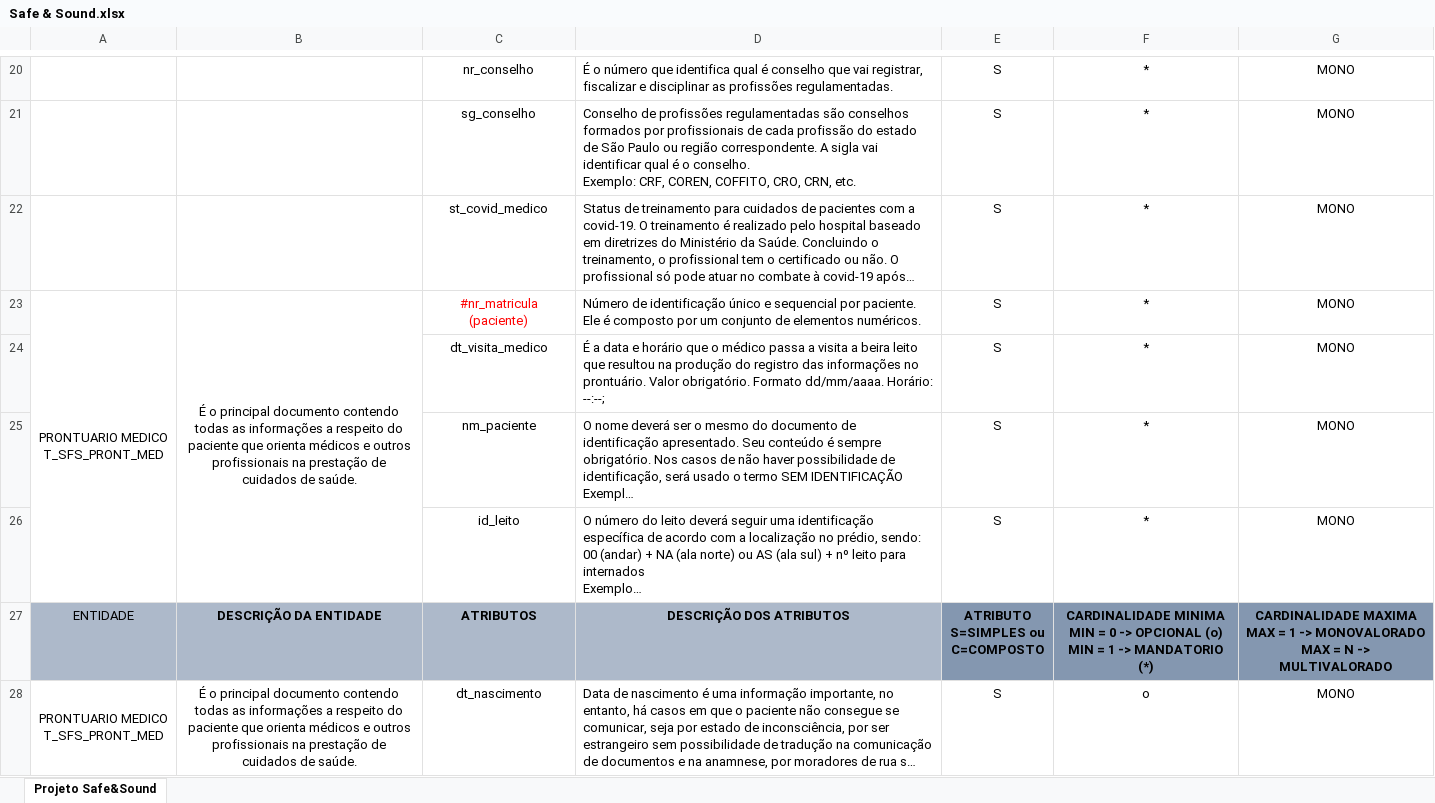
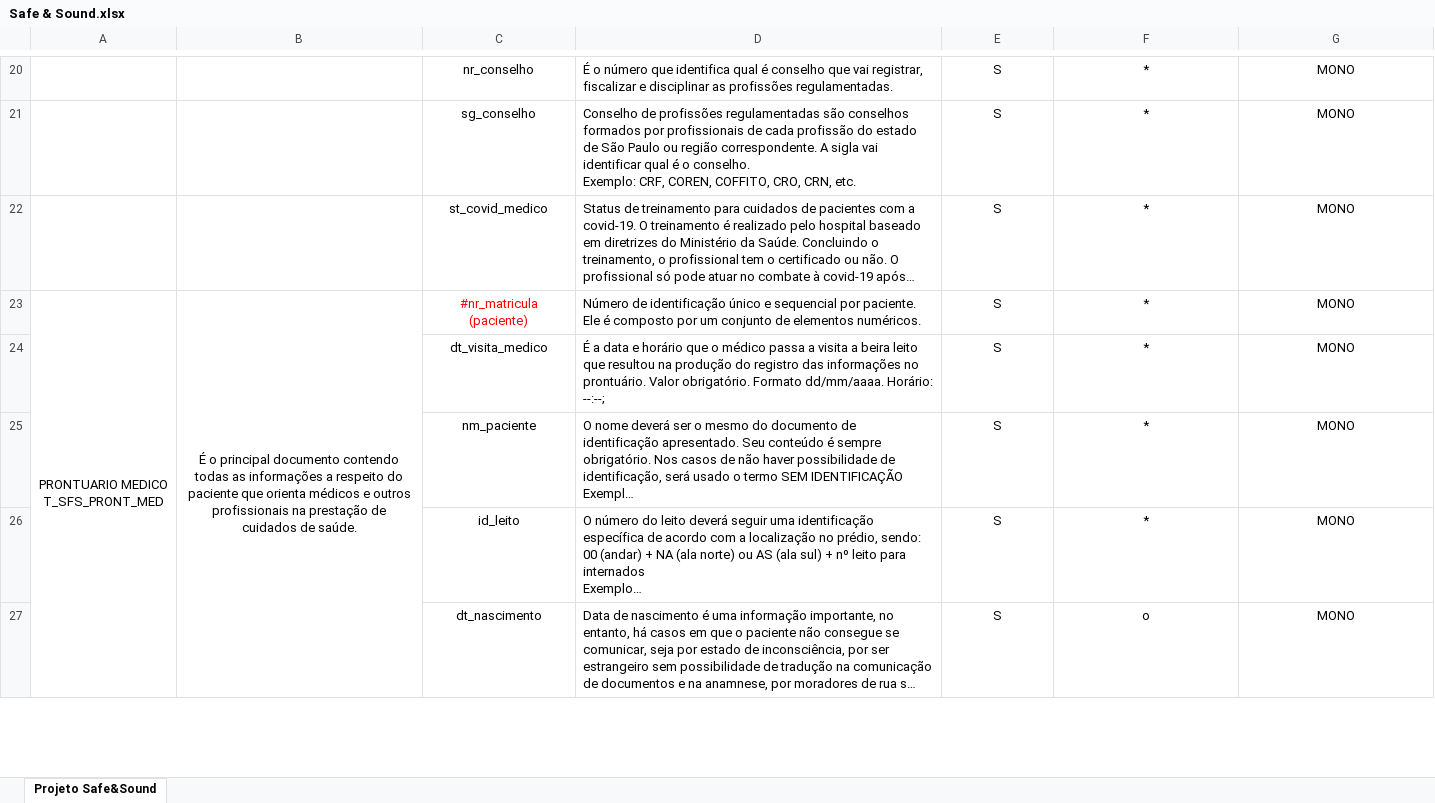
Before and after one commit to Poagilers/-ATV1-DMSQL, an Excel workbook: Arquivos Excel/Safe & Sound.xlsx, sheet Projeto Safe&Sound, drawn as a sheet; only a part is shown, gaps mark what is left out; long unchanged cells end in …; values as stored, in another font and other column widths than the file's, no borders; conditional formats not drawn; removed rows and columns are numbered as before the commit, all else as after; ↵ is a line break in a cell; the diff covers the shown part only; the diff names each change by its address in the sheet, - before the commit and + after, or states it on an @@ line.

Commit message:
Versão entregue para a professora
ajustes na tabela e acréscimo dos nomes e rms dos integrantes do grupo

```diff
--- a/Arquivos Excel/Safe & Sound.xlsx (sheet Projeto Safe&Sound)
+++ b/Arquivos Excel/Safe & Sound.xlsx (sheet Projeto Safe&Sound)
-A23:A26 merged
+A23:A33 merged
-B23:B26 merged
+B23:B33 merged
-row 27: ENTIDADE | DESCRIÇÃO DA ENTIDADE | ATRIBUTOS | DESCRIÇÃO DOS ATRIBUTOS | ATRIBUTO ↵ S=SIMPLES ou ↵ C=COMPOSTO | CARDINALIDADE MINIMA ↵ MIN = 0 -> OPCIONAL (o) ↵ MIN = 1 -> MANDATORIO (*) | CARDINALIDADE MAXIMA ↵ MAX = 1 -> MONOVALORADO ↵ MAX = N -> MULTIVALORADO
-A27: PRONTUARIO MEDICO ↵ T_SFS_PRONT_MED
+A27: (empty)
-A28:A34 merged
-B27: É o principal documento contendo todas as informações a respeito do paciente que orienta médicos e outros profissionais na prestação de cuidados de saúde.
+B27: (empty)
-B28:B34 merged
```
Also changed, not shown: cell formats elsewhere in this sheet.
